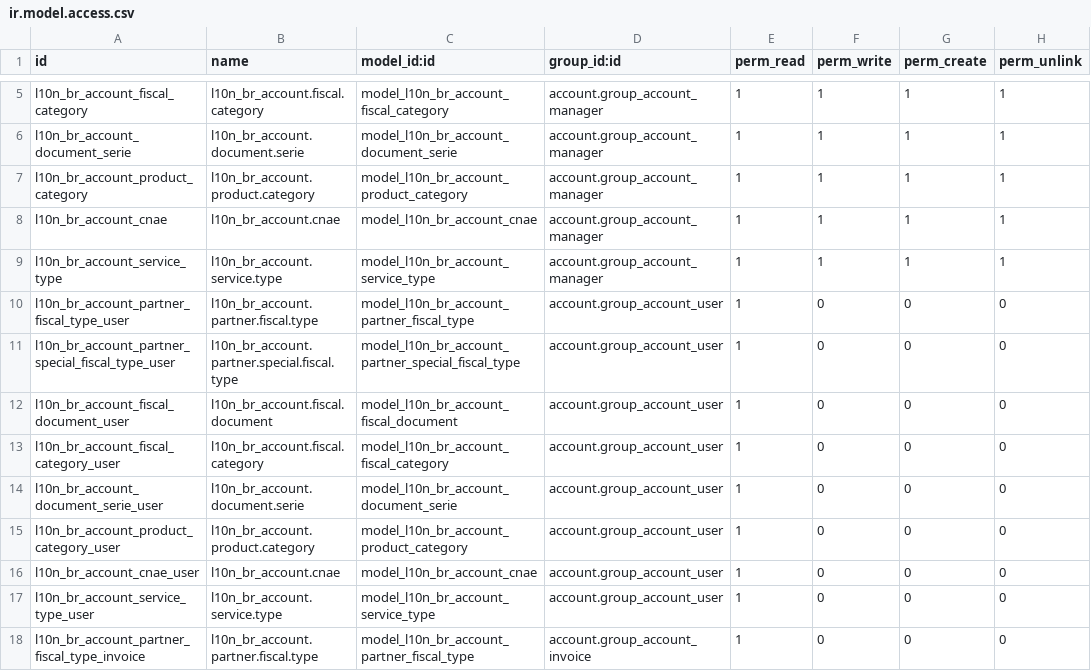
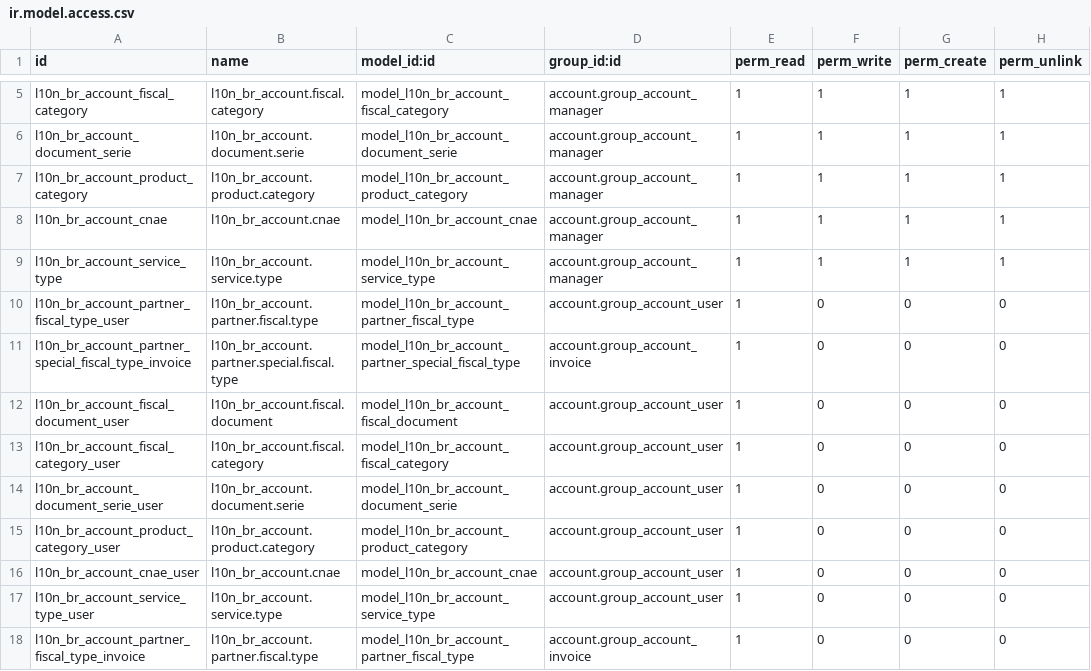
Before and after one commit to akretion/l10n_brazil, a CSV file: l10n_br_account/security/ir.model.access.csv, drawn as a sheet; only a part is shown, gaps mark what is left out.

Commit message:
[FIX] The right group to put access in l10n_br_account.partner.special.fiscal.type model is account.group_account_invoice because the others groups in Account inherit.

```diff
--- a/l10n_br_account/security/ir.model.access.csv
+++ b/l10n_br_account/security/ir.model.access.csv
@@ -10,3 +10,3 @@
 "l10n_br_account_partner_fiscal_type_user","l10n_br_account.partner.fiscal.type","model_l10n_br_account_partner_fiscal_type","account.group_account_user",1,0,0,0
-"l10n_br_account_partner_special_fiscal_type_user","l10n_br_account.partner.special.fiscal.type","model_l10n_br_account_partner_special_fiscal_type","account.group_account_user",1,0,0,0
+"l10n_br_account_partner_special_fiscal_type_invoice","l10n_br_account.partner.special.fiscal.type","model_l10n_br_account_partner_special_fiscal_type","account.group_account_invoice",1,0,0,0
 "l10n_br_account_fiscal_document_user","l10n_br_account.fiscal.document","model_l10n_br_account_fiscal_document","account.group_account_user",1,0,0,0
```
